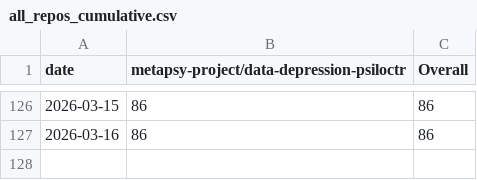
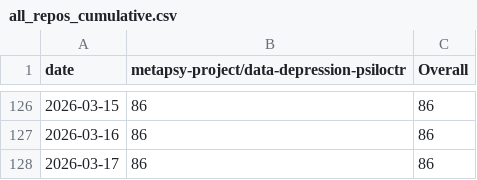
Before and after one commit to PennLINC/sypres-docs, a CSV file: _data/clone-tracking/cumulative/all_repos_cumulative.csv, drawn as a sheet; only a part is shown, gaps mark what is left out; the diff names each change by its address in the sheet, - before the commit and + after, or states it on an @@ line.

```diff
--- a/_data/clone-tracking/cumulative/all_repos_cumulative.csv
+++ b/_data/clone-tracking/cumulative/all_repos_cumulative.csv
+row 128: 2026-03-17 | 86 | 86
```
Also changed, not shown: _data/clone-tracking/cumulative/metapsy-project_data-depression-psiloctr_cum_clones.csv, _data/clone-tracking/daily/metapsy-project_data-depression-psiloctr_daily_clones.csv.
